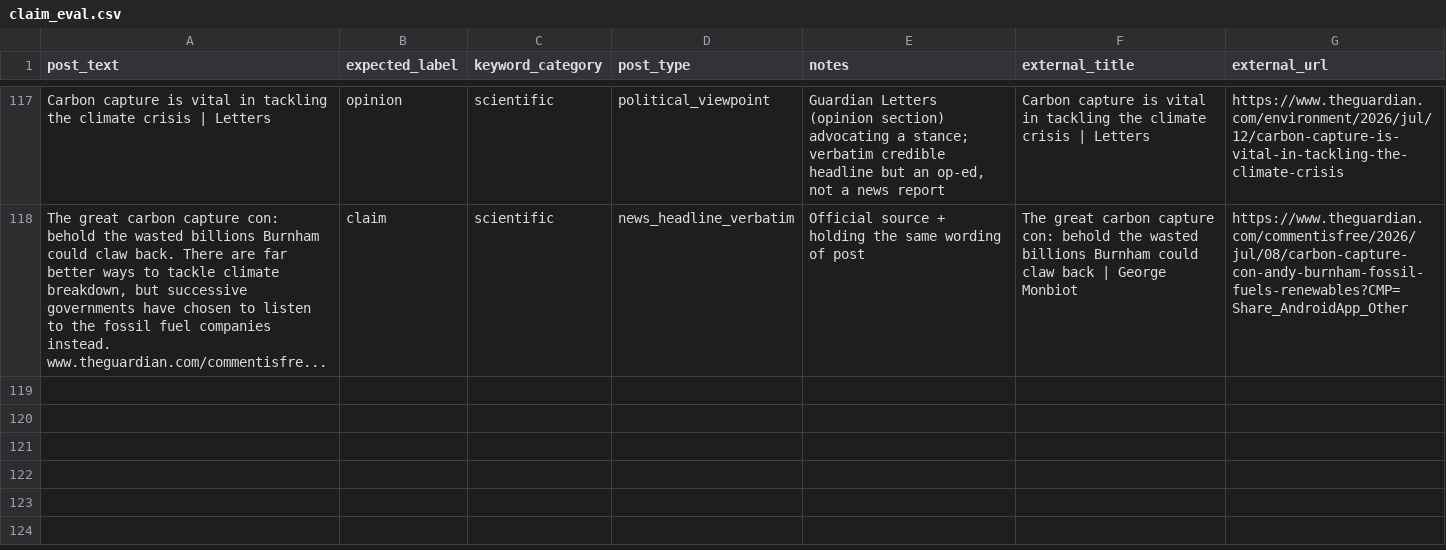
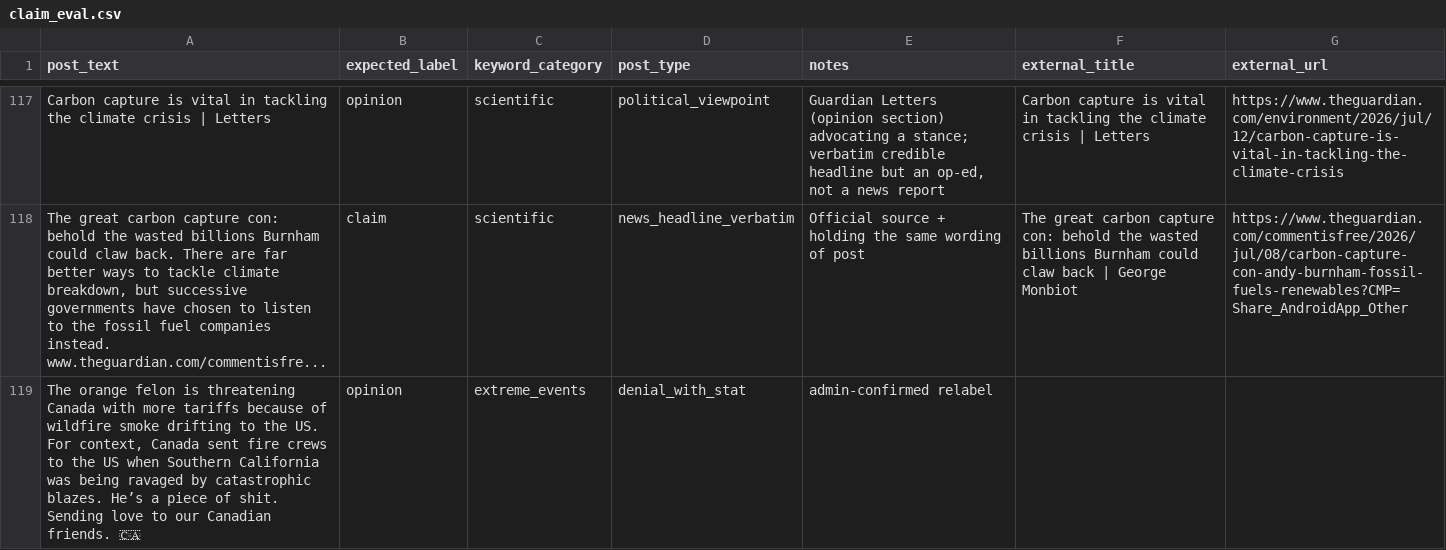
Before and after one commit to Sadaf-Burhan/ClimateClaimVerifier, a CSV file: data/claim_eval.csv, drawn as a sheet; only a part is shown, gaps mark what is left out.

```diff
--- a/data/claim_eval.csv
+++ b/data/claim_eval.csv
@@ -190 +190,2 @@ Carbon capture is vital in tackling the climate crisis | Letters,opinion,scienti
 "The great carbon capture con: behold the wasted billions Burnham could claw back. There are far better ways to tackle climate breakdown, but successive governments have chosen to listen to the fossil fuel companies instead. www.theguardian.com/commentisfre...",claim,scientific,news_headline_verbatim,Official source + holding the same wording of post,The great carbon capture con: behold the wasted billions Burnham could claw back | George Monbiot,https://www.theguardian.com/commentisfree/2026/jul/08/carbon-capture-con-andy-burnham-fossil-fuels-renewables?CMP=Share_AndroidApp_Other
+"The orange felon is threatening Canada with more tariffs because of wildfire smoke drifting to the US. For context, Canada sent fire crews to the US when Southern California was being ravaged by catastrophic blazes. He’s a piece of shit. Sending love to our Canadian friends. 🇨🇦",opinion,extreme_events,denial_with_stat,admin-confirmed relabel,,
```
Also changed, not shown: 1 other file.
